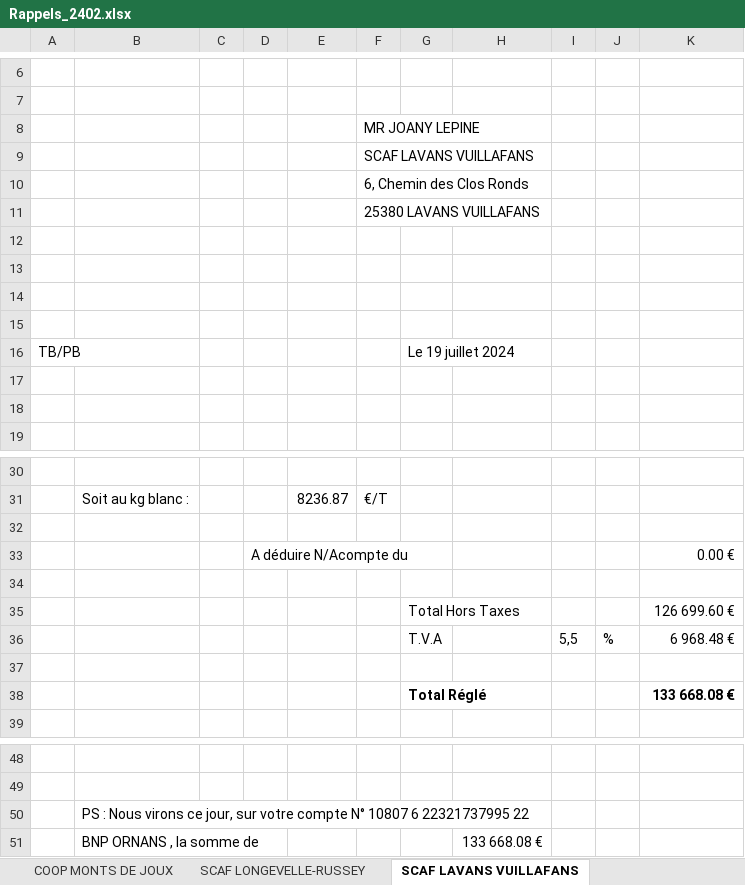
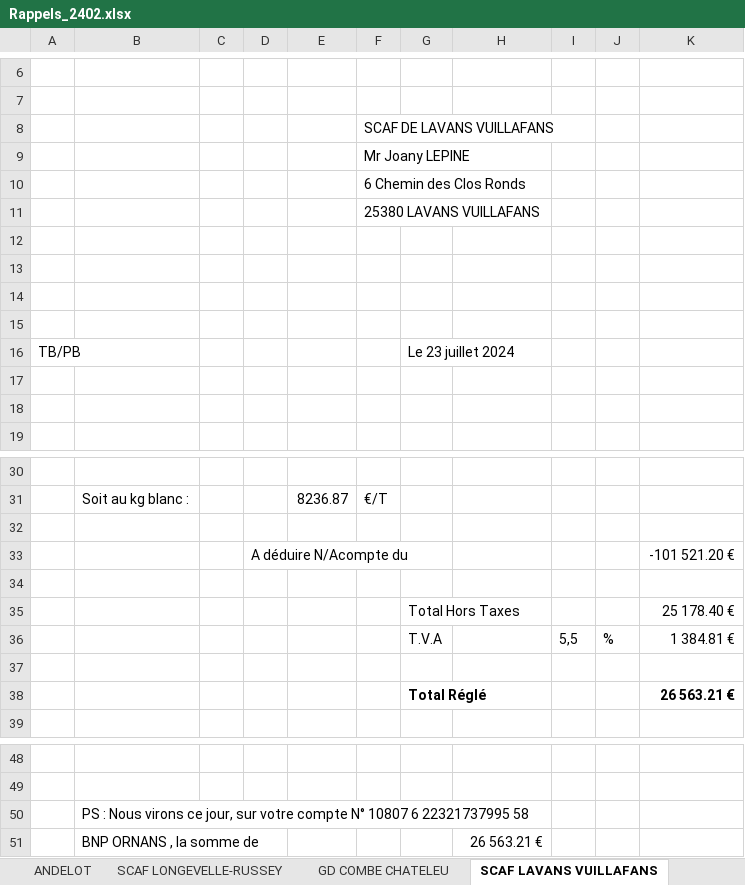
Before and after one commit to SteeveGllt/Gestcom, an Excel workbook: Documents/Rappels/Rappels_2402.xlsx, sheet SCAF LAVANS VUILLAFANS, drawn as a sheet; only a part is shown, gaps mark what is left out; values as stored, in another font and other column widths than the file's, no borders; the diff names each change by its address in the sheet, - before the commit and + after, or states it on an @@ line.

```diff
--- a/Documents/Rappels/Rappels_2402.xlsx (sheet SCAF LAVANS VUILLAFANS)
+++ b/Documents/Rappels/Rappels_2402.xlsx (sheet SCAF LAVANS VUILLAFANS)
-sheet tab: COOP MONTS DE JOUX
+sheet tab: ANDELOT
+sheet tab: GD COMBE CHATELEU
-F8: MR JOANY LEPINE
+F8: SCAF DE LAVANS VUILLAFANS
-F9: SCAF LAVANS VUILLAFANS
+F9: Mr Joany LEPINE
-F10: 6, Chemin des Clos Ronds
+F10: 6 Chemin des Clos Ronds
-G16: Le 19 juillet 2024
+G16: Le 23 juillet 2024
-K33: 0.00 €
+K33: -101 521.20 €
-K35: 126 699.60 €
+K35: 25 178.40 €
-K36: 6 968.48 €
+K36: 1 384.81 €
-K38: 133 668.08 €
+K38: 26 563.21 €
-B50: …6 22321737995 22
+B50: …6 22321737995 58
-H51: 133 668.08 €
+H51: 26 563.21 €
```
Also changed, not shown: sheet SCAF LONGEVELLE-RUSSEY, sheet SCAF BRESSE JURASSIENNE, sheet ANDELOT, sheet SCAF GRANGE DE VAIVRE, 9 other files.
